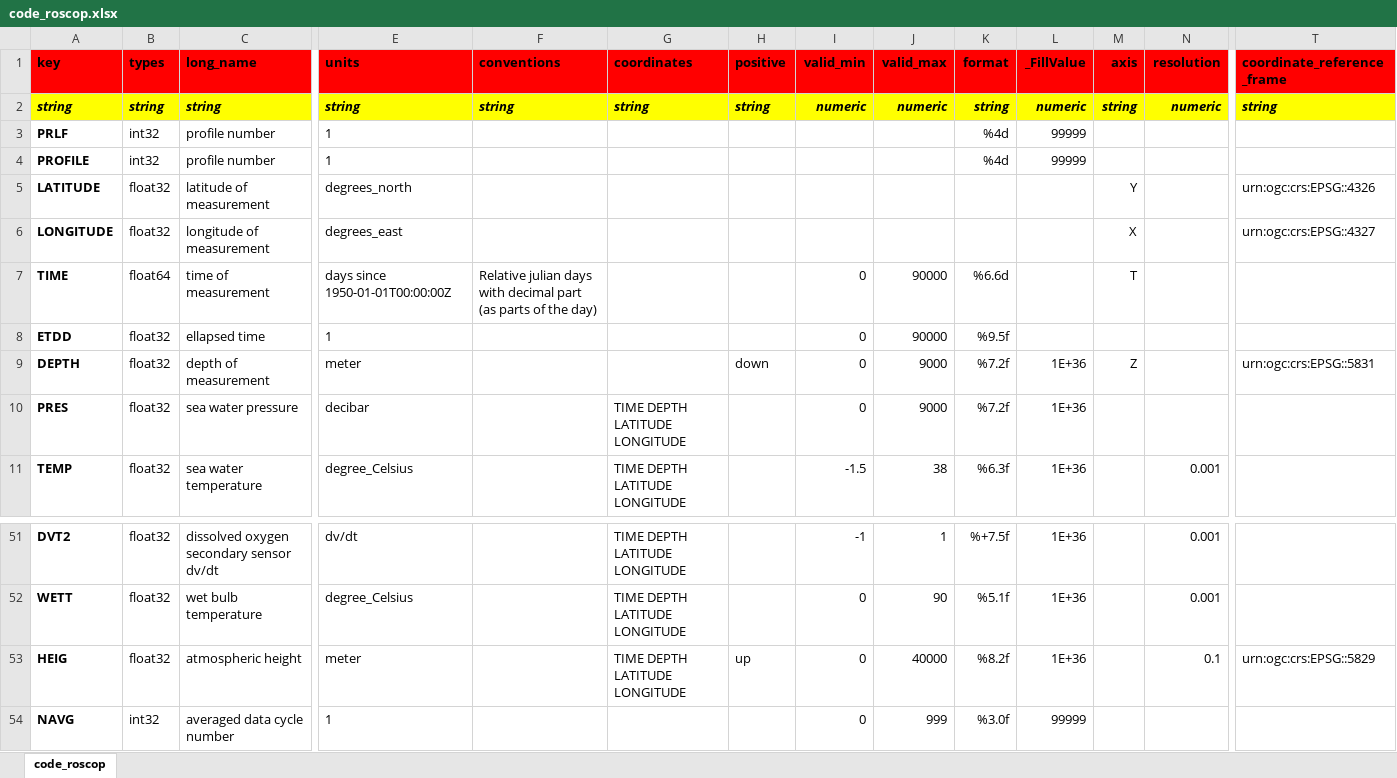
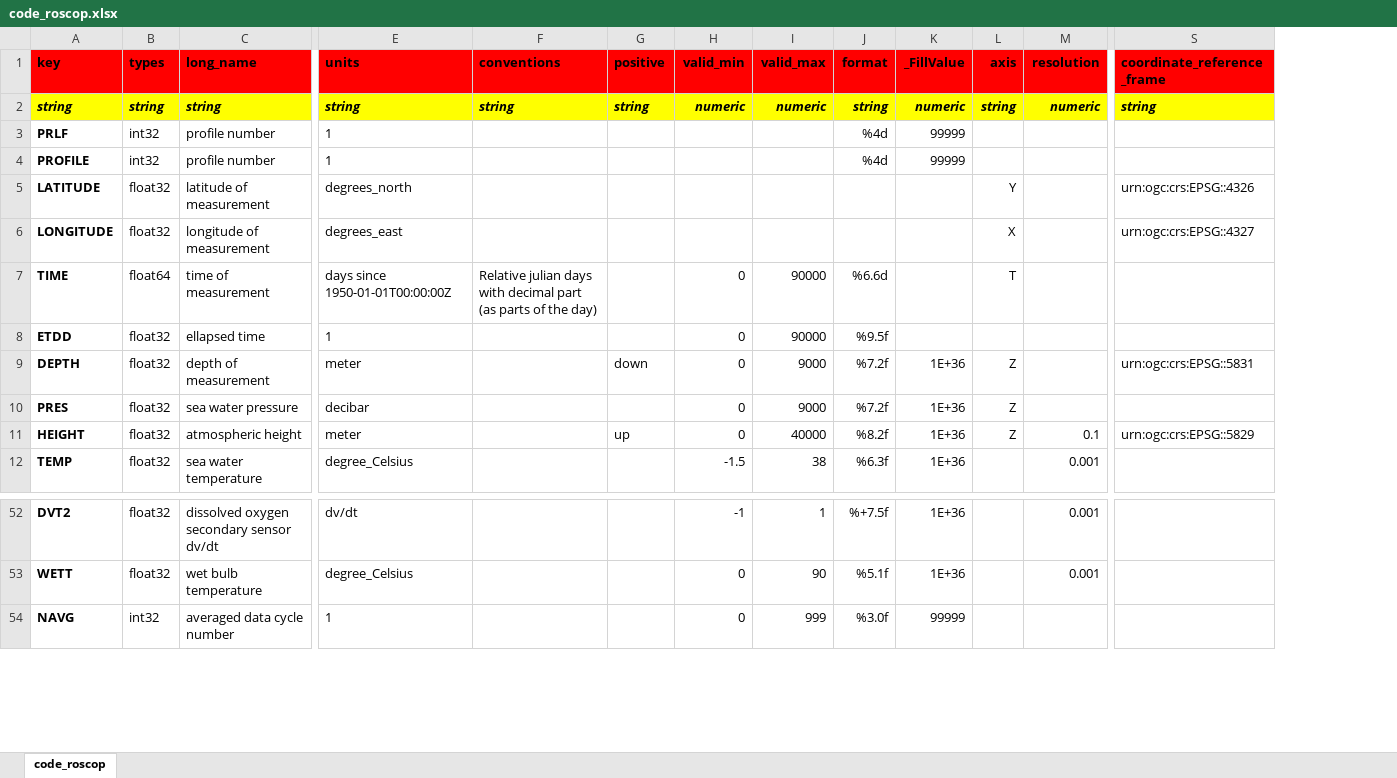
Before and after one commit to jgrelet/oceano2oceansites, an Excel workbook: roscop/code_roscop.xlsx, sheet code_roscop, drawn as a sheet; only a part is shown, gaps mark what is left out; values as stored, in another font and other column widths than the file's, no borders; removed rows and columns are numbered as before the commit, all else as after; rows hold the shown columns only; the diff names each change by its address in the sheet, - before the commit and + after, or states it on an @@ line.

```diff
--- a/roscop/code_roscop.xlsx (sheet code_roscop)
+++ b/roscop/code_roscop.xlsx (sheet code_roscop)
-column G (coordinates), rows 2-11: string |  |  |  |  |  |  |  | TIME DEPTH LATITUDE LONGITUDE | TIME DEPTH LATITUDE LONGITUDE; rows 51-52: TIME DEPTH LATITUDE LONGITUDE | TIME DEPTH LATITUDE LONGITUDE
-L10 (axis): (empty)
+L10 (axis): Z
+row 11: HEIGHT | float32 | atmospheric height | meter |  | up | 0 | 40000 | %8.2f | 1E+36 | Z | 0.1 | urn:ogc:crs:EPSG::5829
-row 53: HEIG | float32 | atmospheric height | meter |  | TIME DEPTH LATITUDE LONGITUDE | up | 0 | 40000 | %8.2f | 1E+36 |  | 0.1 | urn:ogc:crs:EPSG::5829
```
Also changed, not shown: 7 other files.
